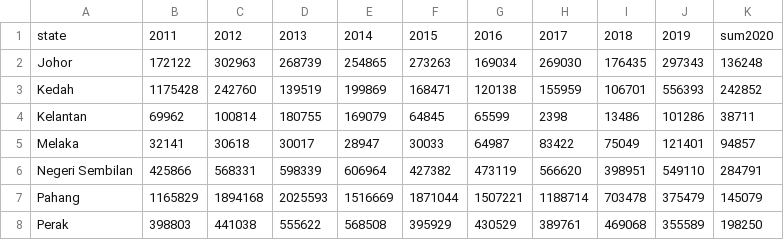
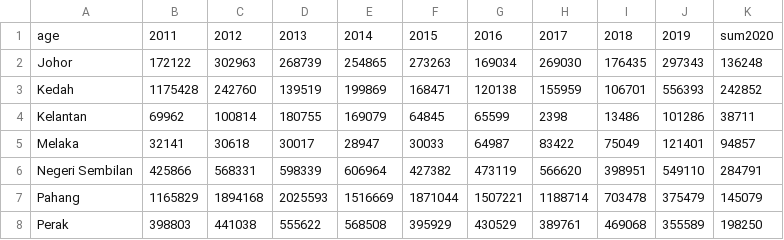
Before and after one commit to Azttan/Data, a CSV file: m-20230131112541_202301311125410_2011-2020-bilangan-pelawat-ke-taman-eko-rimba-dan-hutan-taman-n.csv, drawn as a sheet.

Commit message:
Update m-20230131112541_202301311125410_2011-2020-bilangan-pelawat-ke-taman-eko-rimba-dan-hutan-taman-n.csv

```diff
--- a/m-20230131112541_202301311125410_2011-2020-bilangan-pelawat-ke-taman-eko-rimba-dan-hutan-taman-n.csv
+++ b/m-20230131112541_202301311125410_2011-2020-bilangan-pelawat-ke-taman-eko-rimba-dan-hutan-taman-n.csv
@@ -1,2 +1,2 @@
-state,2011,2012,2013,2014,2015,2016,2017,2018,2019,sum2020
+age,2011,2012,2013,2014,2015,2016,2017,2018,2019,sum2020
 Johor,172122,302963,268739,254865,273263,169034,269030,176435,297343,136248
```
